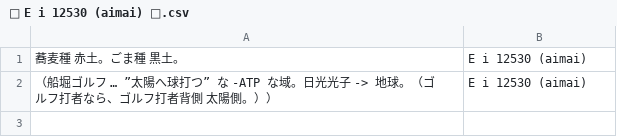
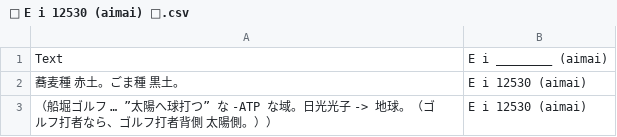
Before and after one commit to FruityheartGarden/E_I____, a CSV file: E i 12530 (aimai)/📙 E i 12530 (aimai) 🧩.csv, drawn as a sheet; the diff names each change by its address in the sheet, - before the commit and + after, or states it on an @@ line.

```diff
--- a/E i 12530 (aimai)/📙 E i 12530 (aimai) 🧩.csv
+++ b/E i 12530 (aimai)/📙 E i 12530 (aimai) 🧩.csv
+row 1: Text | E i ________ (aimai)
```
